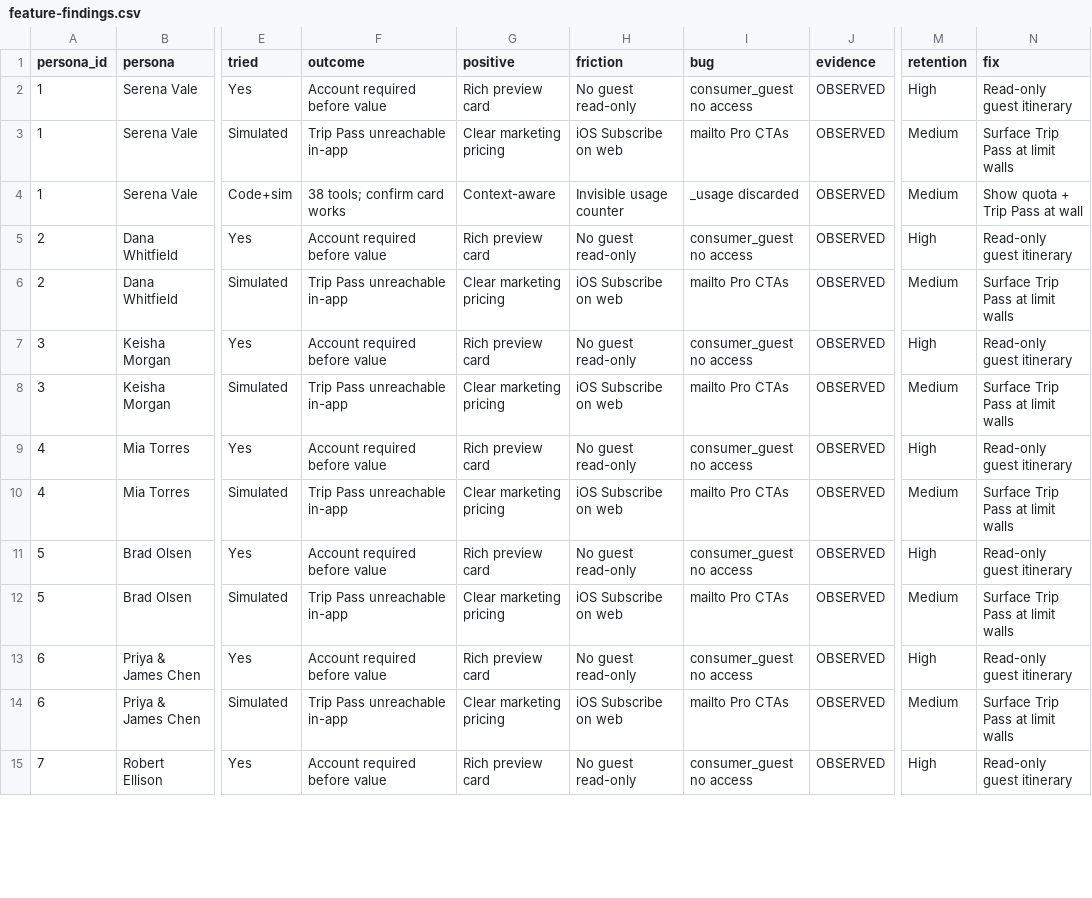
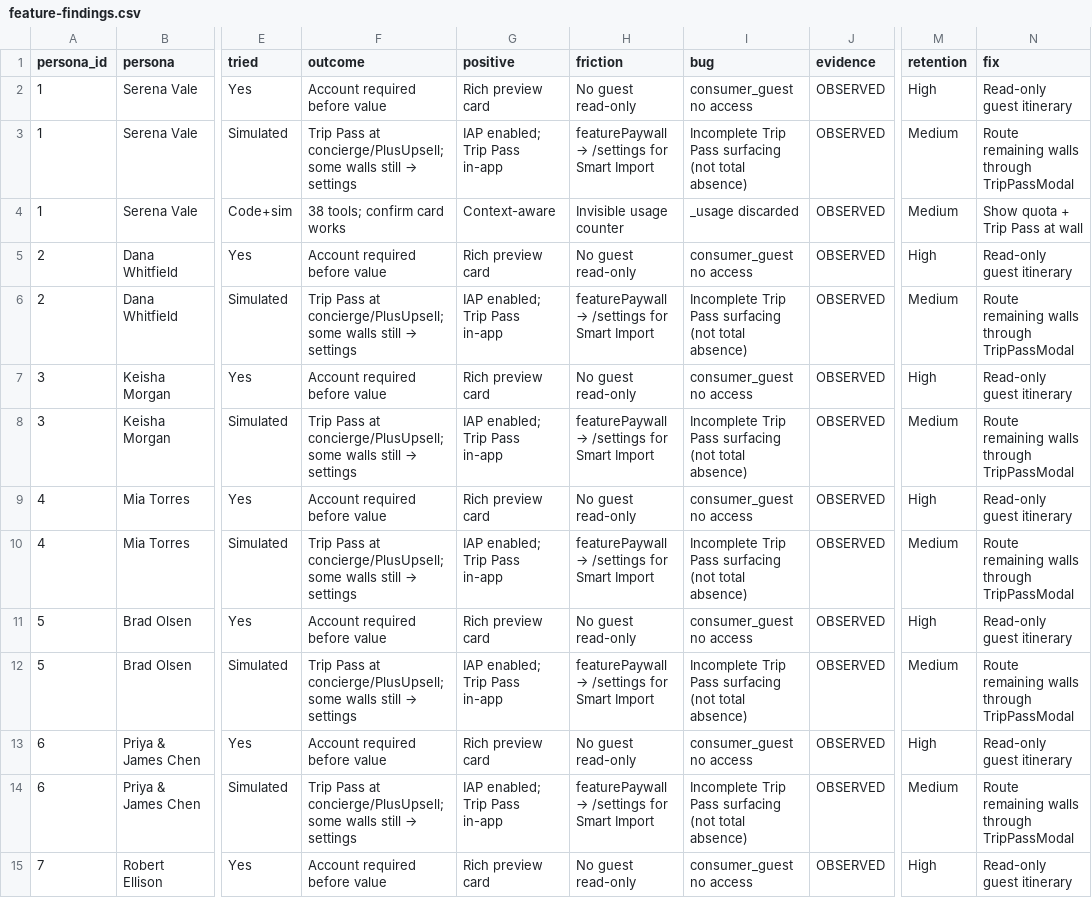
Before and after one commit to Chravel-Inc/chravel-web, a CSV file: docs/research/synthetic-user-testing/2026-06-11-30-persona-study/feature-findings.csv, drawn as a sheet; only a part is shown, gaps mark what is left out; the diff covers the shown part only; the diff names each change by its address in the sheet, - before the commit and + after, or states it on an @@ line.

```diff
--- a/docs/research/synthetic-user-testing/2026-06-11-30-persona-study/feature-findings.csv
+++ b/docs/research/synthetic-user-testing/2026-06-11-30-persona-study/feature-findings.csv
@@ F3 (outcome): Trip Pass unreachable in-app → Trip Pass at concierge/PlusUpsell; some walls still → settings @@
-G3 (positive): Clear marketing pricing
+G3 (positive): IAP enabled; Trip Pass in-app
@@ H3 (friction): iOS Subscribe on web → featurePaywall → /settings for Smart Import @@
-I3 (bug): mailto Pro CTAs
+I3 (bug): Incomplete Trip Pass surfacing (not total absence)
-N3 (fix): Surface Trip Pass at limit walls
+N3 (fix): Route remaining walls through TripPassModal
@@ F6 (outcome): Trip Pass unreachable in-app → Trip Pass at concierge/PlusUpsell; some walls still → settings @@
-G6 (positive): Clear marketing pricing
+G6 (positive): IAP enabled; Trip Pass in-app
@@ H6 (friction): iOS Subscribe on web → featurePaywall → /settings for Smart Import @@
-I6 (bug): mailto Pro CTAs
+I6 (bug): Incomplete Trip Pass surfacing (not total absence)
-N6 (fix): Surface Trip Pass at limit walls
+N6 (fix): Route remaining walls through TripPassModal
@@ F8 (outcome): Trip Pass unreachable in-app → Trip Pass at concierge/PlusUpsell; some walls still → settings @@
-G8 (positive): Clear marketing pricing
+G8 (positive): IAP enabled; Trip Pass in-app
@@ H8 (friction): iOS Subscribe on web → featurePaywall → /settings for Smart Import @@
-I8 (bug): mailto Pro CTAs
+I8 (bug): Incomplete Trip Pass surfacing (not total absence)
-N8 (fix): Surface Trip Pass at limit walls
+N8 (fix): Route remaining walls through TripPassModal
@@ F10 (outcome): Trip Pass unreachable in-app → Trip Pass at concierge/PlusUpsell; some walls still → settings @@
-G10 (positive): Clear marketing pricing
+G10 (positive): IAP enabled; Trip Pass in-app
@@ H10 (friction): iOS Subscribe on web → featurePaywall → /settings for Smart Import @@
-I10 (bug): mailto Pro CTAs
+I10 (bug): Incomplete Trip Pass surfacing (not total absence)
-N10 (fix): Surface Trip Pass at limit walls
+N10 (fix): Route remaining walls through TripPassModal
@@ F12 (outcome): Trip Pass unreachable in-app → Trip Pass at concierge/PlusUpsell; some walls still → settings @@
-G12 (positive): Clear marketing pricing
+G12 (positive): IAP enabled; Trip Pass in-app
@@ H12 (friction): iOS Subscribe on web → featurePaywall → /settings for Smart Import @@
-I12 (bug): mailto Pro CTAs
+I12 (bug): Incomplete Trip Pass surfacing (not total absence)
-N12 (fix): Surface Trip Pass at limit walls
+N12 (fix): Route remaining walls through TripPassModal
@@ F14 (outcome): Trip Pass unreachable in-app → Trip Pass at concierge/PlusUpsell; some walls still → settings @@
-G14 (positive): Clear marketing pricing
+G14 (positive): IAP enabled; Trip Pass in-app
@@ H14 (friction): iOS Subscribe on web → featurePaywall → /settings for Smart Import @@
-I14 (bug): mailto Pro CTAs
+I14 (bug): Incomplete Trip Pass surfacing (not total absence)
-N14 (fix): Surface Trip Pass at limit walls
+N14 (fix): Route remaining walls through TripPassModal
```
Also changed, not shown: 120 edited cells elsewhere in this file, docs/research/synthetic-user-testing/2026-06-11-30-persona-study/persona-matrix.csv, docs/research/synthetic-user-testing/2026-06-11-30-persona-study/pricing-insights.csv, 9 other files.
